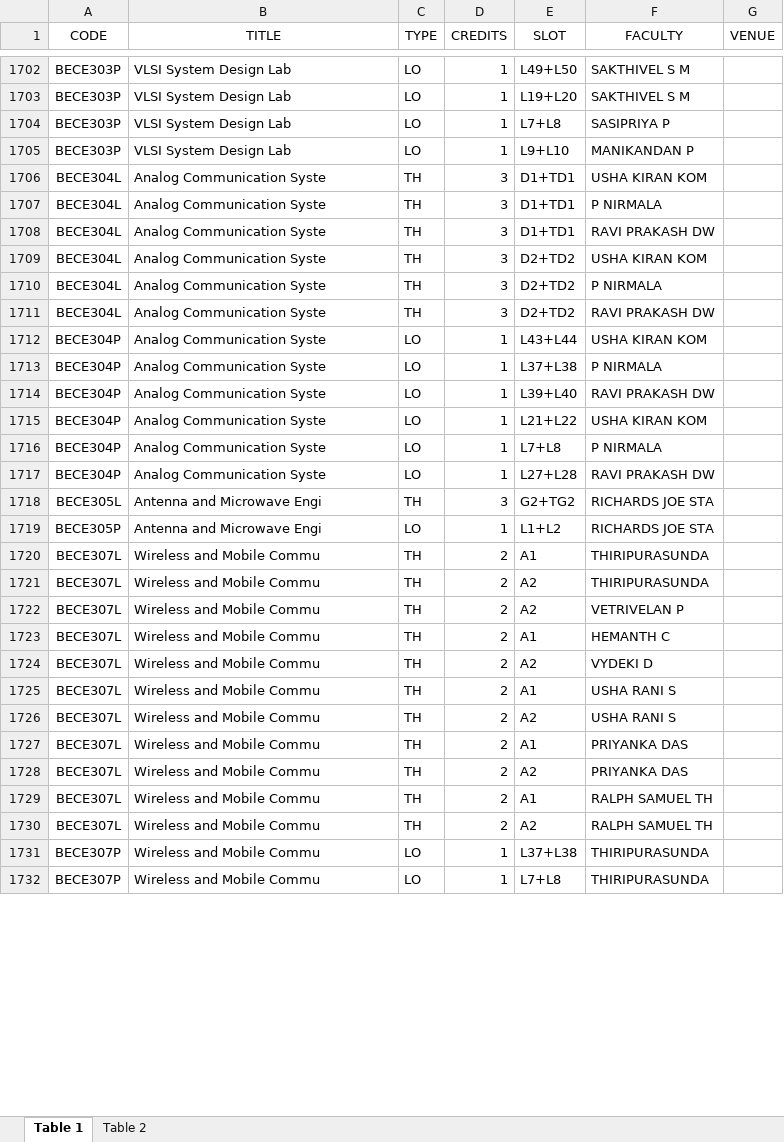
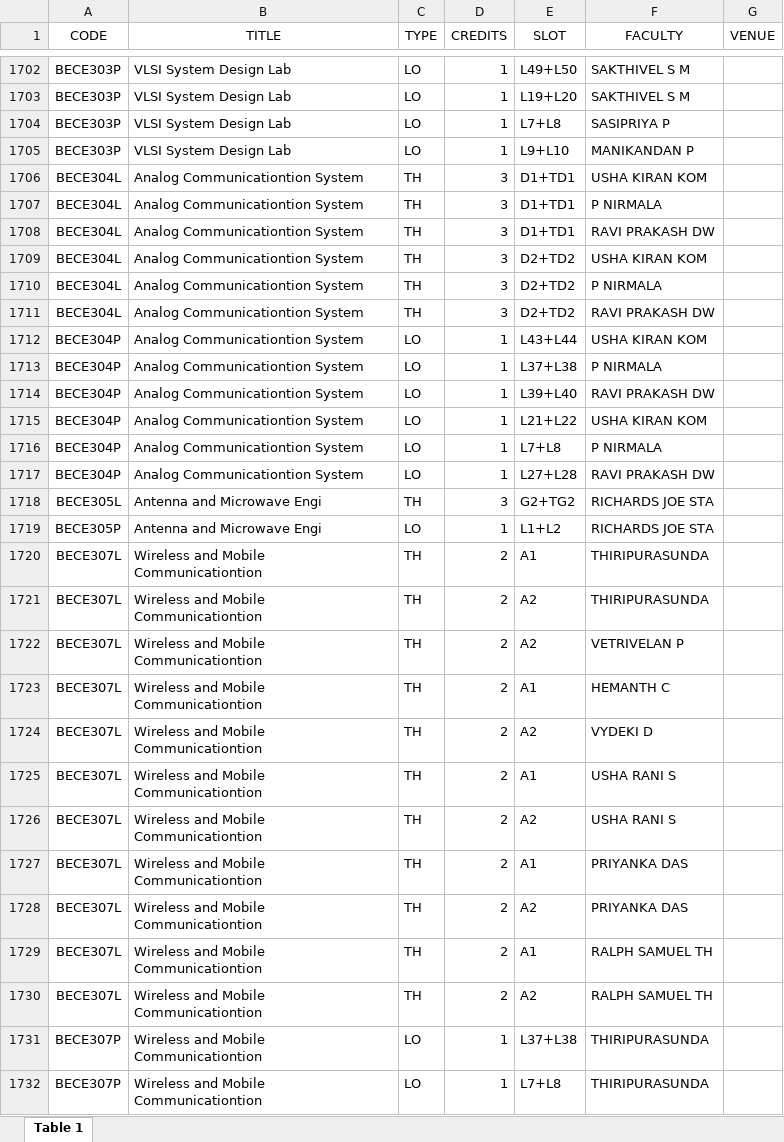
Before and after one commit to vishalreddy1005/FFCSonTheGo, an Excel workbook: util/report_chennai.xlsx, sheet Table 1, drawn as a sheet; only a part is shown, gaps mark what is left out; values as stored, in another font and other column widths than the file's, no borders; the diff covers the shown part only; the diff names each change by its address in the sheet, - before the commit and + after, or states it on an @@ line.

```diff
--- a/util/report_chennai.xlsx (sheet Table 1)
+++ b/util/report_chennai.xlsx (sheet Table 1)
-sheet tab: Table 2
-B1706:B1717 (TITLE): Analog Communication Syste
+B1706:B1717 (TITLE): Analog Communicationtion System
-B1720:B1732 (TITLE): Wireless and Mobile Commu
+B1720:B1732 (TITLE): Wireless and Mobile Communicationtion
```
Also changed, not shown: 4 added rows and 472 edited cells elsewhere in this sheet.
